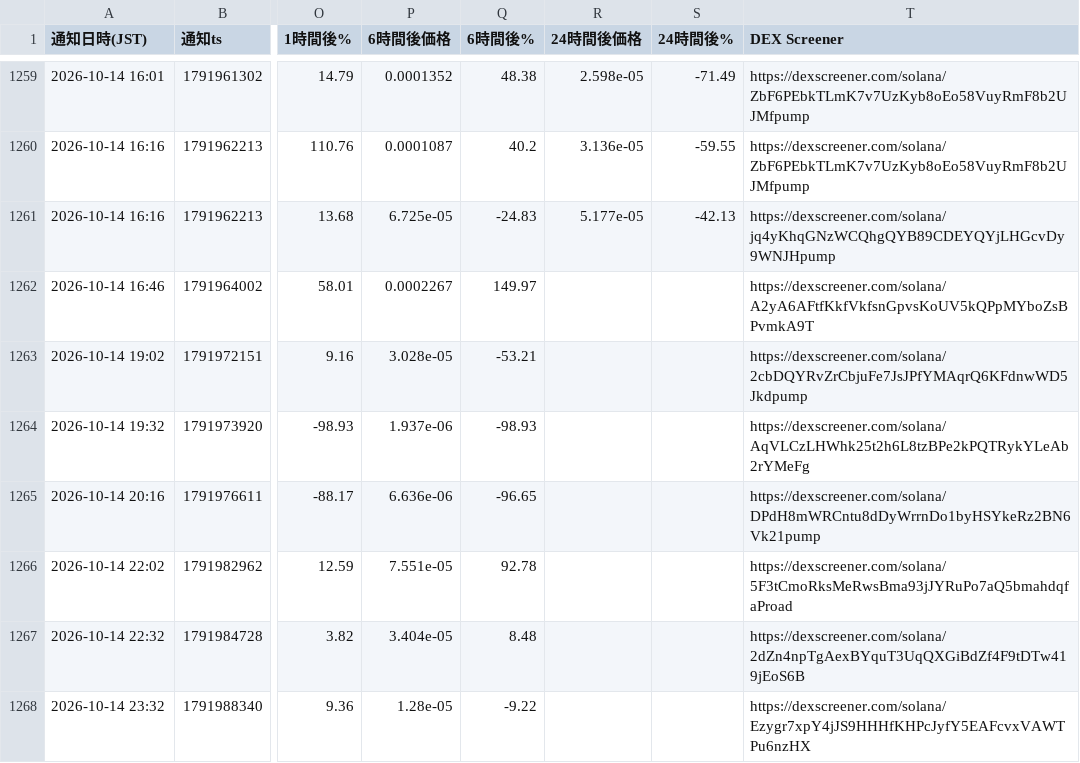
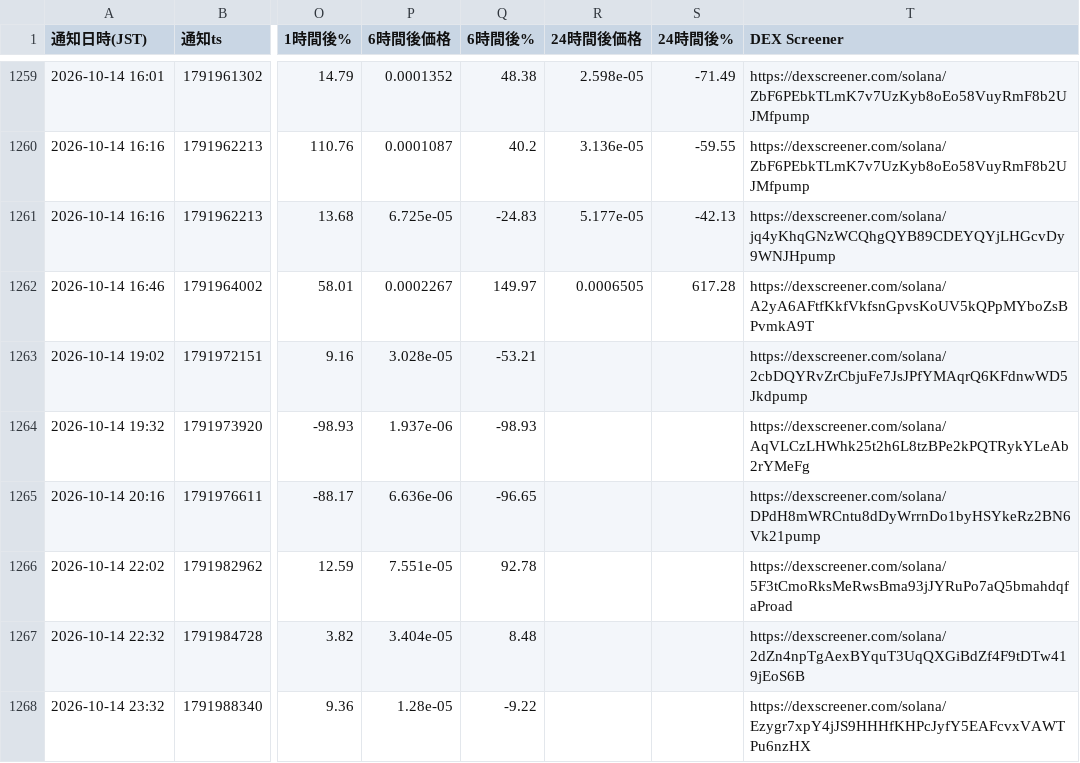
Before and after one commit to kokikkkk44/meme-scanner, a CSV file: data/candidates.csv, drawn as a sheet; only a part is shown, gaps mark what is left out; the diff names each change by its address in the sheet, - before the commit and + after, or states it on an @@ line.

```diff
--- a/data/candidates.csv
+++ b/data/candidates.csv
-R1262 (24時間後価格): (empty)
+R1262 (24時間後価格): 0.0006505
-S1262 (24時間後%): (empty)
+S1262 (24時間後%): 617.28
```
Also changed, not shown: data/paper_trades.csv, 2 other files.
